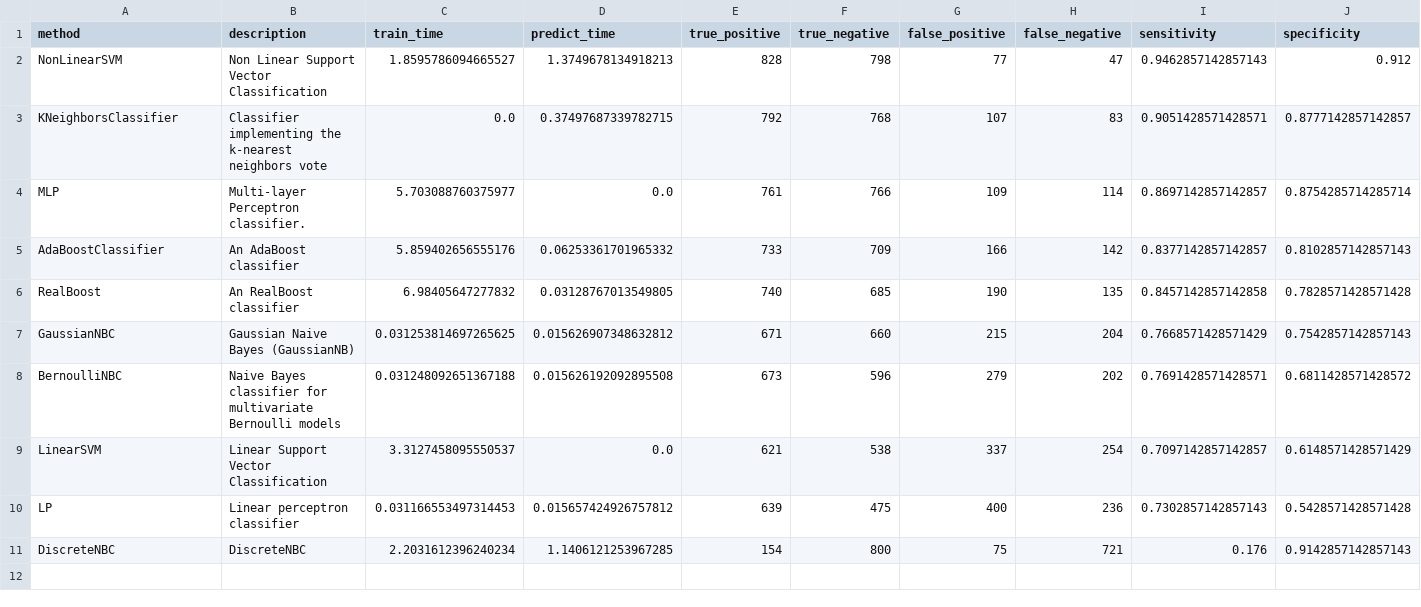
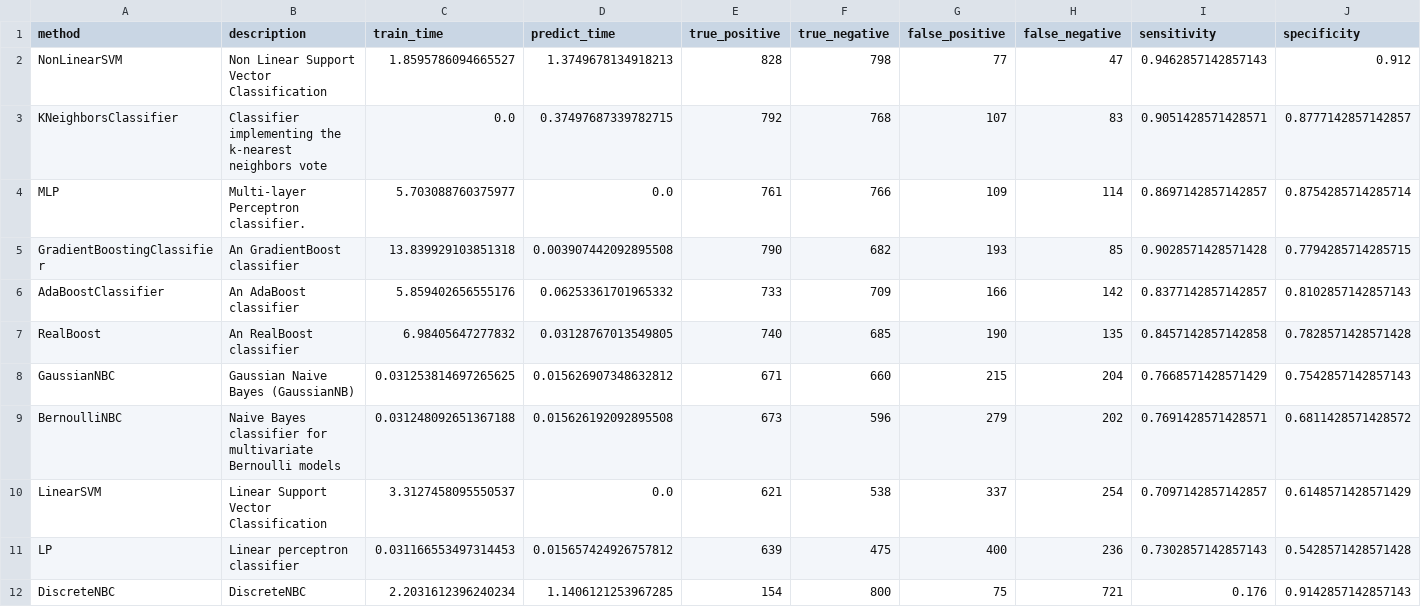
Before and after one commit to wl44545/wl44545.github.io, a CSV file: praca-inzynierska/history/2022_01_10_13_57_29_475534/results.csv, drawn as a sheet; only a part is shown; rows hold the shown columns only; the diff names each change by its address in the sheet, - before the commit and + after, or states it on an @@ line.

Commit message:
Autocommit with results

```diff
--- a/praca-inzynierska/history/2022_01_10_13_57_29_475534/results.csv
+++ b/praca-inzynierska/history/2022_01_10_13_57_29_475534/results.csv
+row 5: GradientBoostingClassifier | An GradientBoost classifier | 13.839929103851318 | 0.003907442092895508 | 790 | 682 | 193 | 85 | 0.9028571428571428 | 0.7794285714285715
```
Also changed, not shown: 5 other files.
